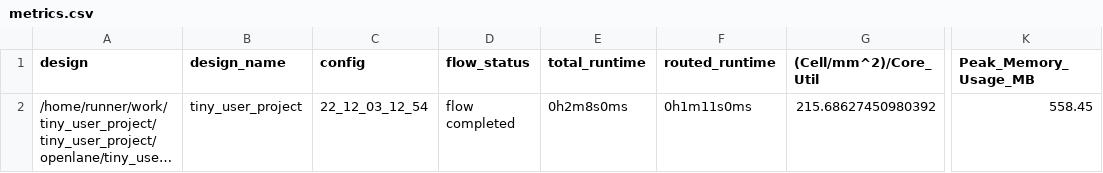
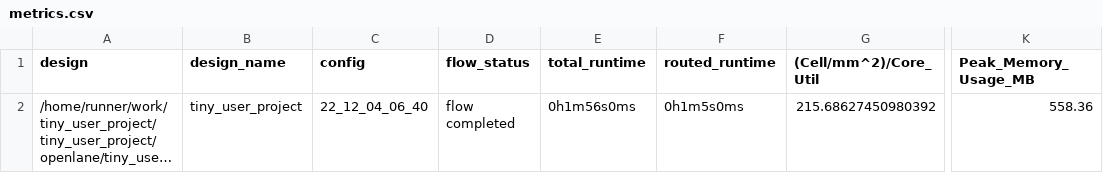
Before and after one commit to rolfmobile99/tiny_user_project, a CSV file: signoff/tiny_user_project/metrics.csv, drawn as a sheet; only a part is shown, gaps mark what is left out; long unchanged cells end in …; the diff names each change by its address in the sheet, - before the commit and + after, or states it on an @@ line.

Commit message:
harden project [skip ci]

```diff
--- a/signoff/tiny_user_project/metrics.csv
+++ b/signoff/tiny_user_project/metrics.csv
-C2 (config): 22_12_03_12_54
+C2 (config): 22_12_04_06_40
-E2 (total_runtime): 0h2m8s0ms
+E2 (total_runtime): 0h1m56s0ms
-F2 (routed_runtime): 0h1m11s0ms
+F2 (routed_runtime): 0h1m5s0ms
-K2 (Peak_Memory_Usage_MB): 558.45
+K2 (Peak_Memory_Usage_MB): 558.36
```
Also changed, not shown: signoff/user_project_wrapper/metrics.csv, 13 other files.
